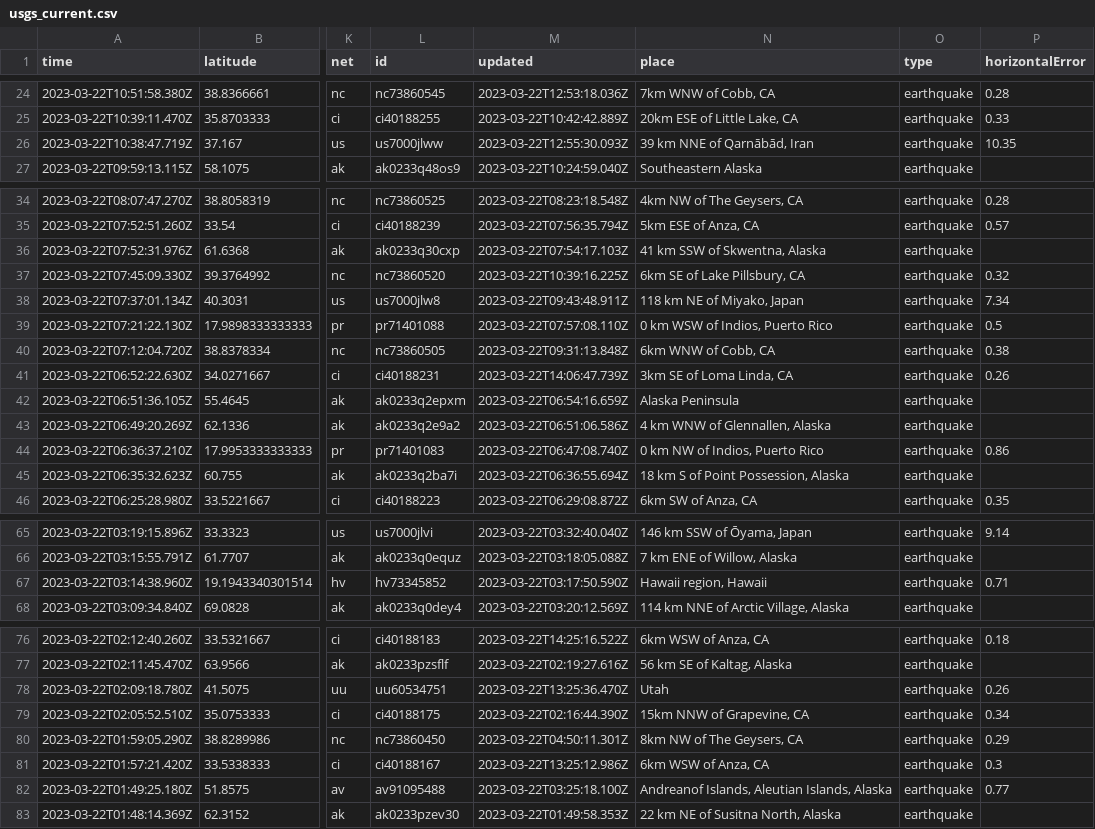
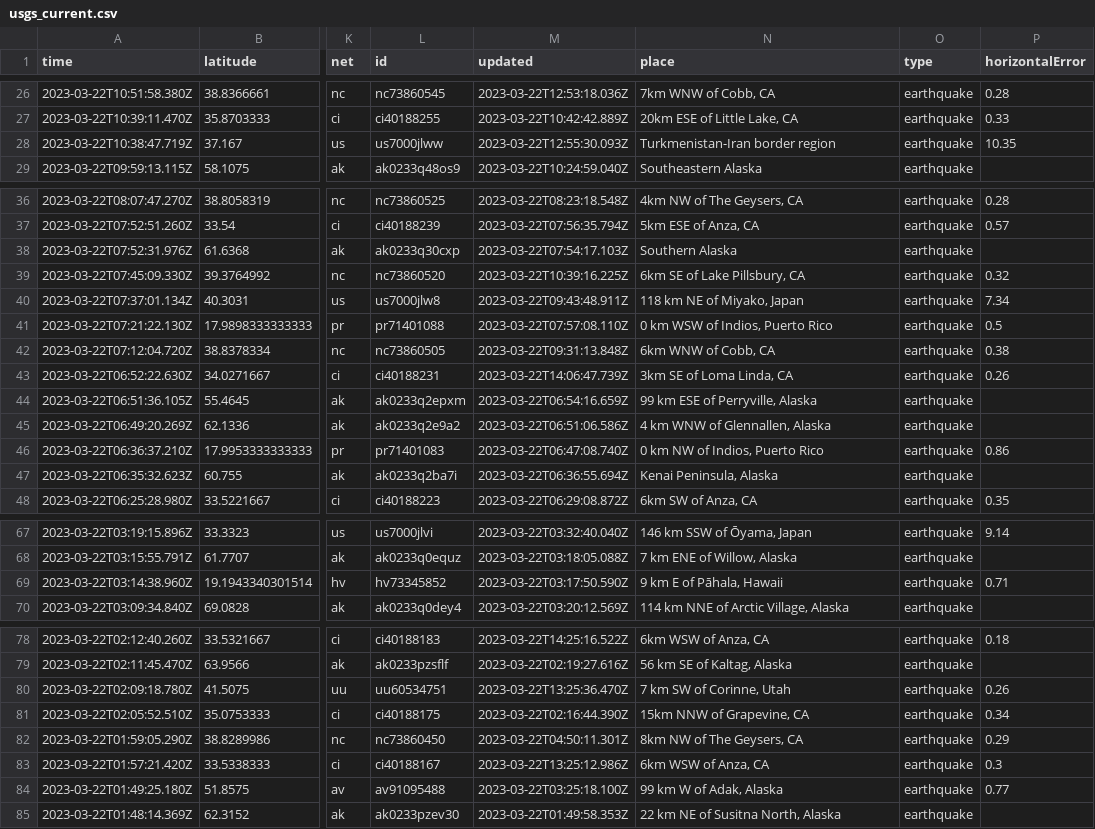
Before and after one commit to rthomasgannett/data-reporter-robot, a CSV file: usgs_current.csv, drawn as a sheet; only a part is shown, gaps mark what is left out; addresses are those after the commit; the diff covers the shown part only; the diff names each change by its address in the sheet, - before the commit and + after, or states it on an @@ line.

```diff
--- a/usgs_current.csv
+++ b/usgs_current.csv
-N28 (place): 39 km NNE of Qarnābād, Iran
+N28 (place): Turkmenistan-Iran border region
-N38 (place): 41 km SSW of Skwentna, Alaska
+N38 (place): Southern Alaska
-N44 (place): Alaska Peninsula
+N44 (place): 99 km ESE of Perryville, Alaska
-N47 (place): 18 km S of Point Possession, Alaska
+N47 (place): Kenai Peninsula, Alaska
-N69 (place): Hawaii region, Hawaii
+N69 (place): 9 km E of Pāhala, Hawaii
-N80 (place): Utah
+N80 (place): 7 km SW of Corinne, Utah
-N84 (place): Andreanof Islands, Aleutian Islands, Alaska
+N84 (place): 99 km W of Adak, Alaska
```
Also changed, not shown: 3 added rows, 5 removed rows and 12 edited cells elsewhere in this file.
